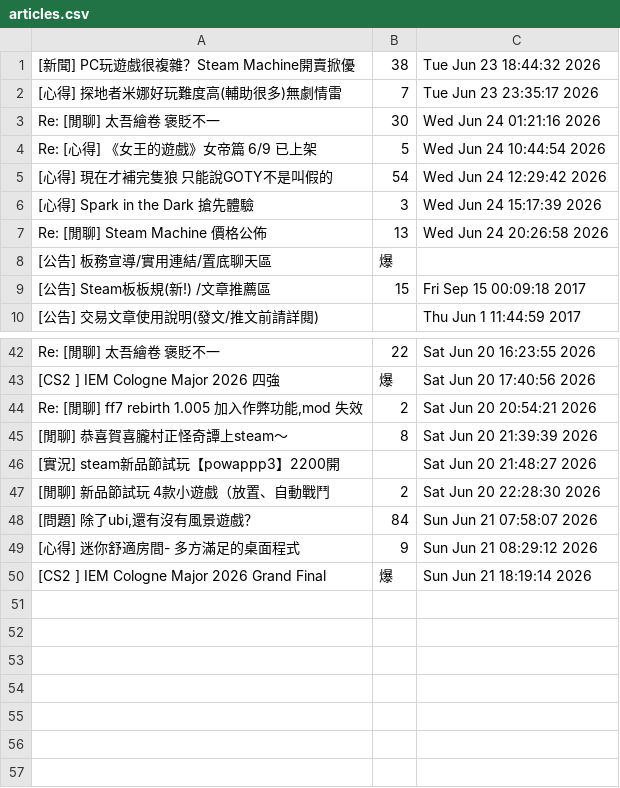
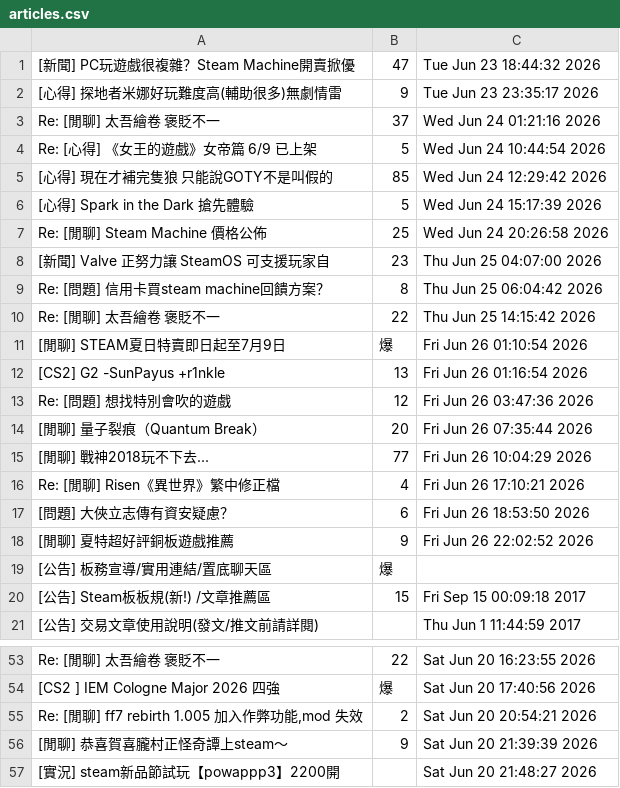
Before and after one commit to TangHao0724/Wehelp-state-1, a CSV file: week3/articles.csv, drawn as a sheet; only a part is shown, gaps mark what is left out; the shorter side is filled out with more unchanged rows; the diff covers the shown part only.

Commit message:
week3_fix_counter

```diff
--- a/week3/articles.csv
+++ b/week3/articles.csv
@@ -1,8 +1,19 @@
-[新聞] PC玩遊戲很複雜？Steam Machine開賣掀優,38,Tue Jun 23 18:44:32 2026
-[心得] 探地者米娜好玩難度高(輔助很多)無劇情雷,7,Tue Jun 23 23:35:17 2026
-Re: [閒聊] 太吾繪卷 褒貶不一,30,Wed Jun 24 01:21:16 2026
+[新聞] PC玩遊戲很複雜？Steam Machine開賣掀優,47,Tue Jun 23 18:44:32 2026
+[心得] 探地者米娜好玩難度高(輔助很多)無劇情雷,9,Tue Jun 23 23:35:17 2026
+Re: [閒聊] 太吾繪卷 褒貶不一,37,Wed Jun 24 01:21:16 2026
 Re: [心得] 《女王的遊戲》女帝篇 6/9 已上架,5,Wed Jun 24 10:44:54 2026
-[心得] 現在才補完隻狼 只能說GOTY不是叫假的,54,Wed Jun 24 12:29:42 2026
-[心得] Spark in the Dark 搶先體驗,3,Wed Jun 24 15:17:39 2026
-Re: [閒聊] Steam Machine 價格公佈,13,Wed Jun 24 20:26:58 2026
+[心得] 現在才補完隻狼 只能說GOTY不是叫假的,85,Wed Jun 24 12:29:42 2026
+[心得] Spark in the Dark 搶先體驗,5,Wed Jun 24 15:17:39 2026
+Re: [閒聊] Steam Machine 價格公佈,25,Wed Jun 24 20:26:58 2026
+[新聞] Valve 正努力讓 SteamOS 可支援玩家自,23,Thu Jun 25 04:07:00 2026
+Re: [問題] 信用卡買steam machine回饋方案？,8,Thu Jun 25 06:04:42 2026
+Re: [閒聊] 太吾繪卷 褒貶不一,22,Thu Jun 25 14:15:42 2026
+[閒聊] STEAM夏日特賣即日起至7月9日,爆,Fri Jun 26 01:10:54 2026
+[CS2] G2 -SunPayus +r1nkle,13,Fri Jun 26 01:16:54 2026
+Re: [問題] 想找特別會吹的遊戲,12,Fri Jun 26 03:47:36 2026
+[閒聊] 量子裂痕（Quantum Break）,20,Fri Jun 26 07:35:44 2026
+[閒聊] 戰神2018玩不下去...,77,Fri Jun 26 10:04:29 2026
+Re: [閒聊] Risen《異世界》繁中修正檔,4,Fri Jun 26 17:10:21 2026
+[問題] 大俠立志傳有資安疑慮？,6,Fri Jun 26 18:53:50 2026
+[閒聊] 夏特超好評銅板遊戲推薦,9,Fri Jun 26 22:02:52 2026
 [公告] 板務宣導/實用連結/置底聊天區,爆,
@@ -44,3 +55,3 @@ Re: [閒聊] 太吾繪卷 褒貶不一,22,Sat Jun 20 16:23:55 2026
 "Re: [閒聊] ff7 rebirth 1.005 加入作弊功能,mod 失效",2,Sat Jun 20 20:54:21 2026
-[閒聊] 恭喜賀喜朧村正怪奇譚上steam～,8,Sat Jun 20 21:39:39 2026
+[閒聊] 恭喜賀喜朧村正怪奇譚上steam～,9,Sat Jun 20 21:39:39 2026
 [實況] steam新品節試玩【powappp3】2200開,,Sat Jun 20 21:48:27 2026
```
Also changed, not shown: 8 edited cells elsewhere in this file, 2 other files.
